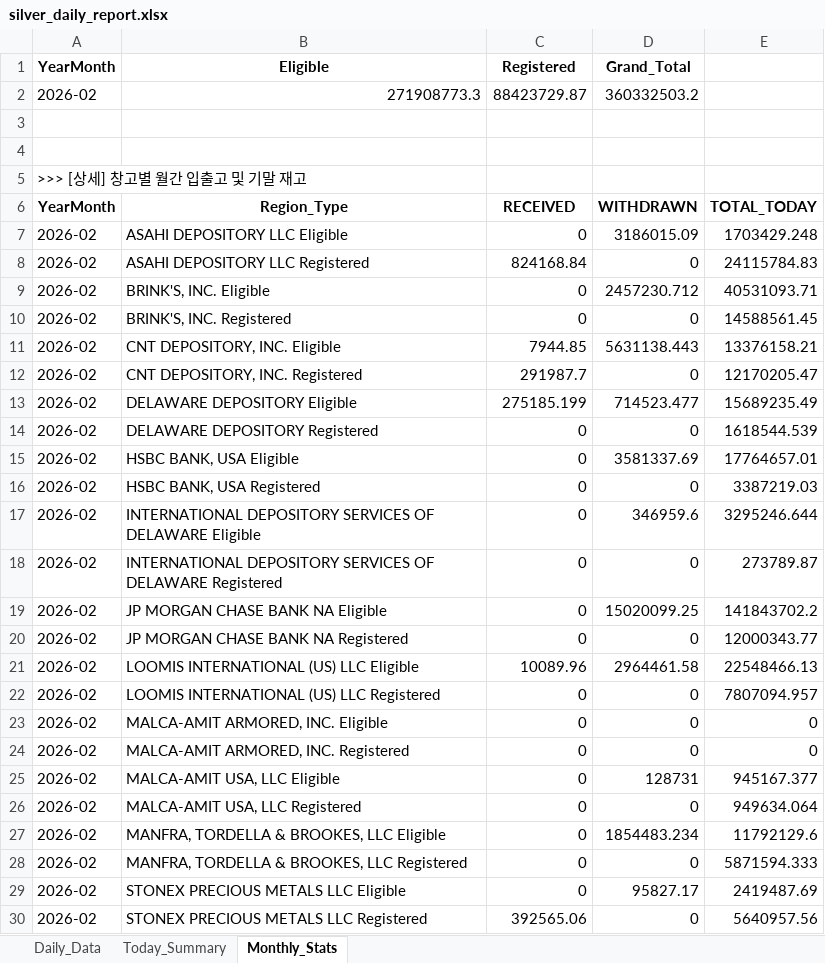
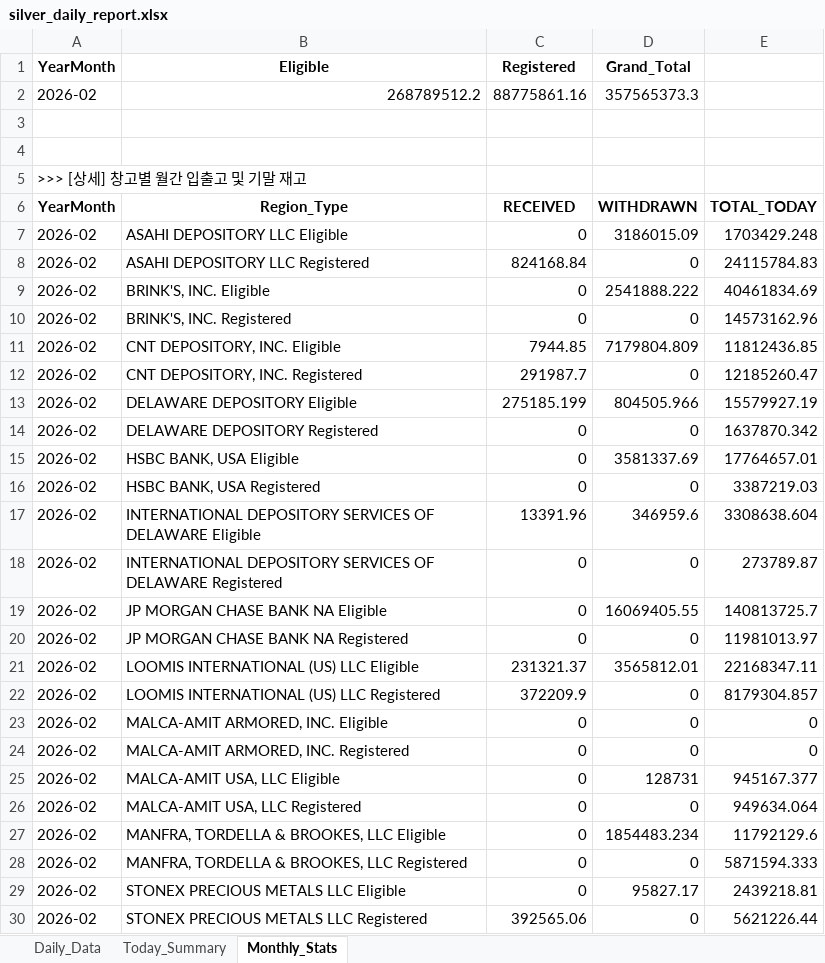
Before and after one commit to laseneca28/silver_tracker, an Excel workbook: silver_daily_report.xlsx, sheet Monthly_Stats, drawn as a sheet; values as stored, in another font and other column widths than the file's, no borders; removed rows and columns are numbered as before the commit, all else as after; the diff names each change by its address in the sheet, - before the commit and + after, or states it on an @@ line.

```diff
--- a/silver_daily_report.xlsx (sheet Monthly_Stats)
+++ b/silver_daily_report.xlsx (sheet Monthly_Stats)
-row 2: 2026-02 | 271908773.3 | 88423729.87 | 360332503.2
+row 2: 2026-02 | 268789512.2 | 88775861.16 | 357565373.3
-D9 (Grand_Total): 2457230.712
+D9 (Grand_Total): 2541888.222
-E9: 40531093.71
+E9: 40461834.69
-E10: 14588561.45
+E10: 14573162.96
-D11 (Grand_Total): 5631138.443
+D11 (Grand_Total): 7179804.809
-E11: 13376158.21
+E11: 11812436.85
-E12: 12170205.47
+E12: 12185260.47
-D13 (Grand_Total): 714523.477
+D13 (Grand_Total): 804505.966
-E13: 15689235.49
+E13: 15579927.19
-E14: 1618544.539
+E14: 1637870.342
-C17 (Registered): 0
+C17 (Registered): 13391.96
-E17: 3295246.644
+E17: 3308638.604
-D19 (Grand_Total): 15020099.25
+D19 (Grand_Total): 16069405.55
-E19: 141843702.2
+E19: 140813725.7
-E20: 12000343.77
+E20: 11981013.97
-C21 (Registered): 10089.96
+C21 (Registered): 231321.37
-D21 (Grand_Total): 2964461.58
+D21 (Grand_Total): 3565812.01
-E21: 22548466.13
+E21: 22168347.11
-C22 (Registered): 0
+C22 (Registered): 372209.9
-E22: 7807094.957
+E22: 8179304.857
-E29: 2419487.69
+E29: 2439218.81
-E30: 5640957.56
+E30: 5621226.44
```
Also changed, not shown: sheet Daily_Data, sheet Today_Summary.
